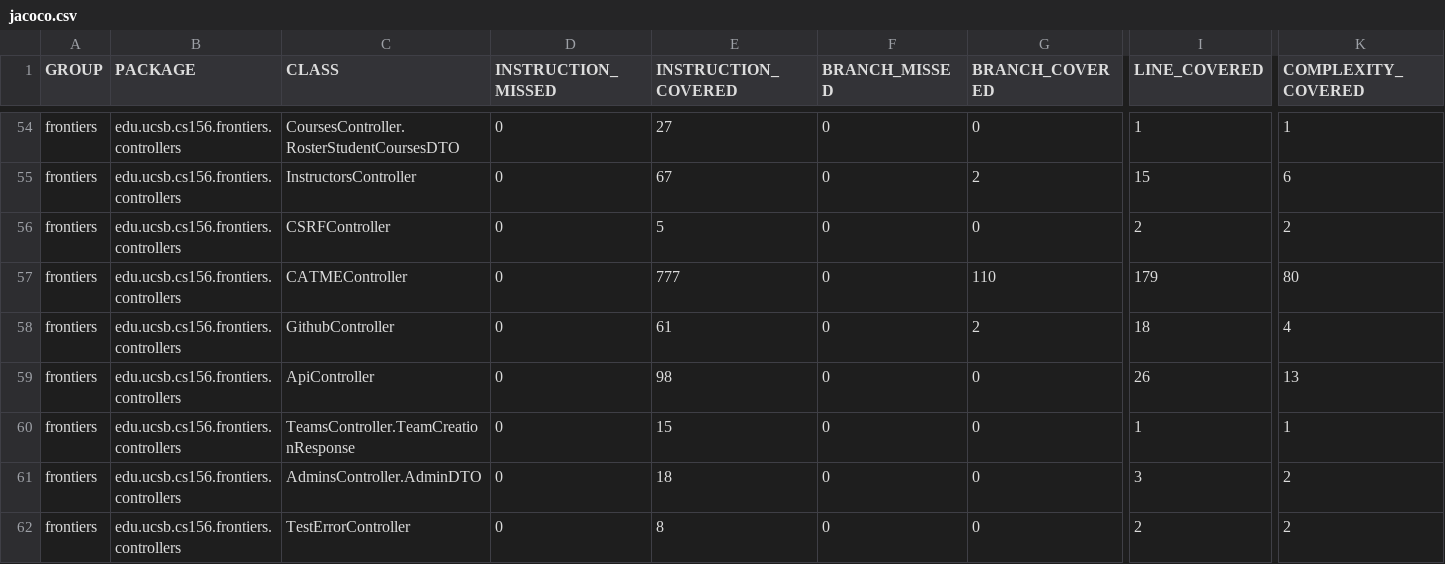
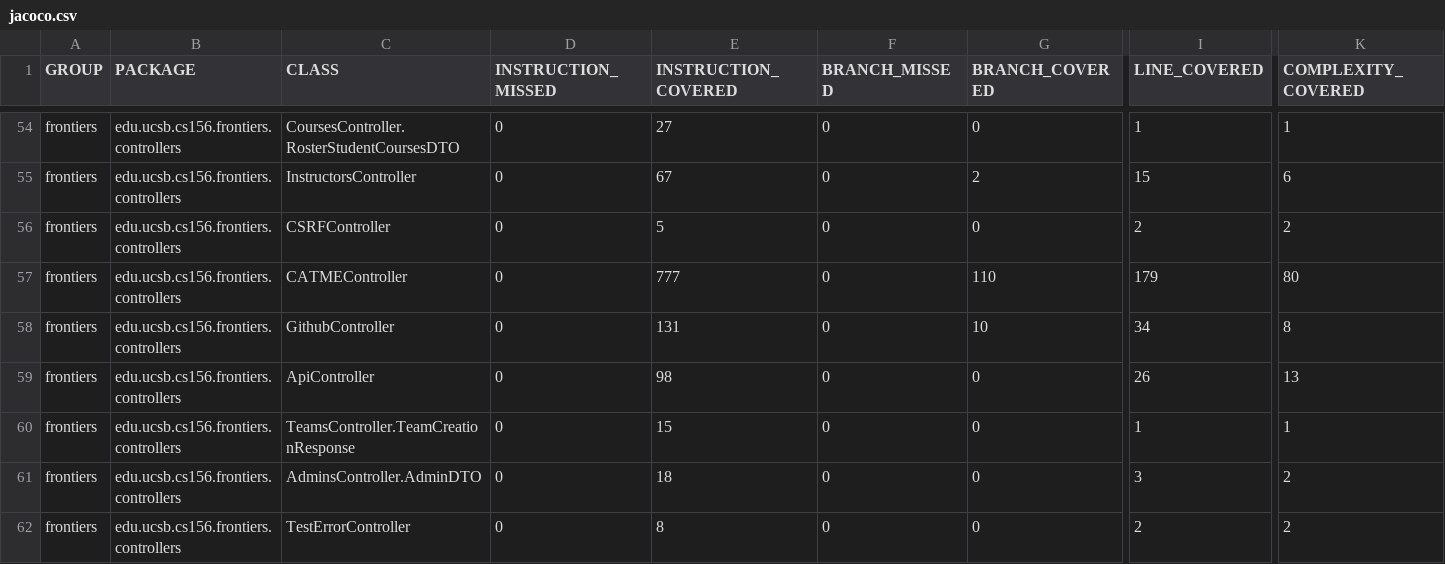
Before and after one commit to ucsb-cs156-f26/proj-frontiers-f26-10, a CSV file: jacoco/jacoco.csv, drawn as a sheet; only a part is shown, gaps mark what is left out; the diff names each change by its address in the sheet, - before the commit and + after, or states it on an @@ line.

```diff
--- a/jacoco/jacoco.csv
+++ b/jacoco/jacoco.csv
-E58 (INSTRUCTION_COVERED): 61
+E58 (INSTRUCTION_COVERED): 131
-G58 (BRANCH_COVERED): 2
+G58 (BRANCH_COVERED): 10
-I58 (LINE_COVERED): 18
+I58 (LINE_COVERED): 34
-K58 (COMPLEXITY_COVERED): 4
+K58 (COMPLEXITY_COVERED): 8
```
Also changed, not shown: 7 other files.
